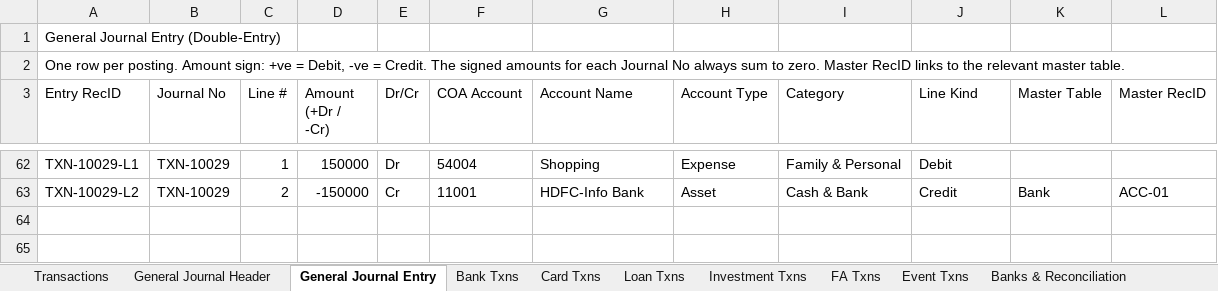
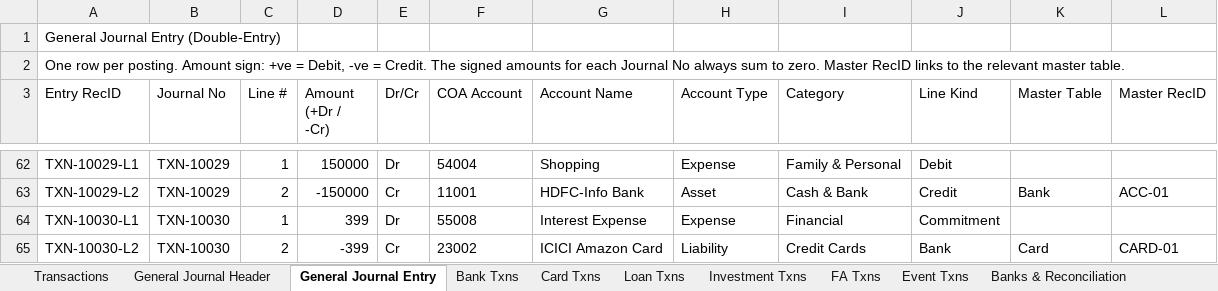
Before and after one commit to SanjoPoly/MyLedger, an Excel workbook: my-money.xlsx, sheet General Journal Entry, drawn as a sheet; only a part is shown, gaps mark what is left out; values as stored, in another font and other column widths than the file's, no borders; the diff names each change by its address in the sheet, - before the commit and + after, or states it on an @@ line.

```diff
--- a/my-money.xlsx (sheet General Journal Entry)
+++ b/my-money.xlsx (sheet General Journal Entry)
+row 64: TXN-10030-L1 | TXN-10030 | 1 | 399 | Dr | 55008 | Interest Expense | Expense | Financial | Commitment
+row 65: TXN-10030-L2 | TXN-10030 | 2 | -399 | Cr | 23002 | ICICI Amazon Card | Liability | Credit Cards | Bank | Card | CARD-01
```
Also changed, not shown: sheet General Journal Header, sheet Card Txns, sheet Transactions, sheet Banks & Reconciliation, sheet Commitments.
